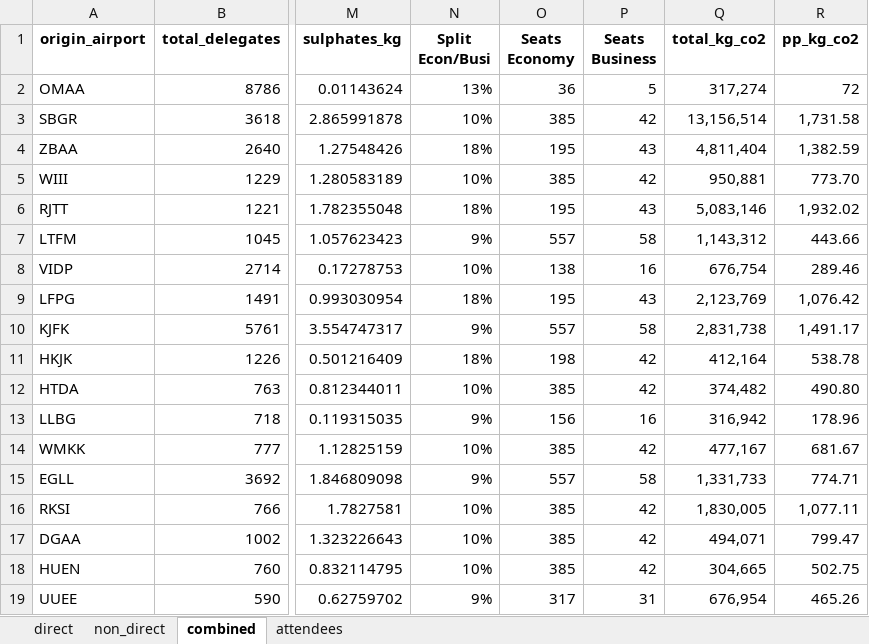
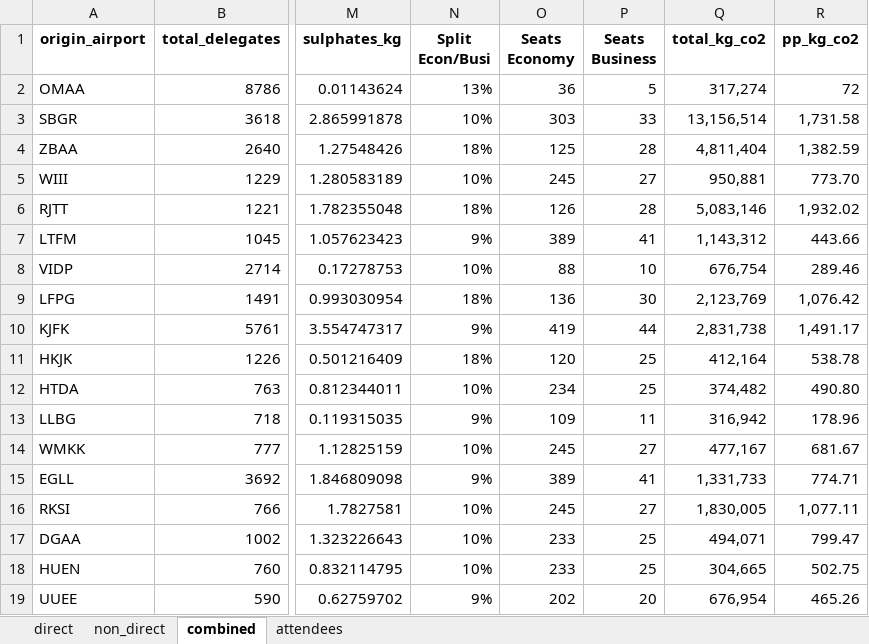
Before and after one commit to lukasschirren/COP_flight_analysis, an Excel workbook: data/data_flight_economy_business.xlsx, sheet combined, drawn as a sheet; only a part is shown, gaps mark what is left out; values as stored, in another font and other column widths than the file's, no borders; the diff covers the shown part only; the diff names each change by its address in the sheet, - before the commit and + after, or states it on an @@ line.

Commit message:
Finalising short/long-haul and econ/business class

```diff
--- a/data/data_flight_economy_business.xlsx (sheet combined)
+++ b/data/data_flight_economy_business.xlsx (sheet combined)
-O3 (Seats Economy): 385
+O3 (Seats Economy): 303
-P3 (Seats Business): 42
+P3 (Seats Business): 33
-O4 (Seats Economy): 195
+O4 (Seats Economy): 125
-P4 (Seats Business): 43
+P4 (Seats Business): 28
-O5 (Seats Economy): 385
+O5 (Seats Economy): 245
-P5 (Seats Business): 42
+P5 (Seats Business): 27
-O6 (Seats Economy): 195
+O6 (Seats Economy): 126
-P6 (Seats Business): 43
+P6 (Seats Business): 28
-O7 (Seats Economy): 557
+O7 (Seats Economy): 389
-P7 (Seats Business): 58
+P7 (Seats Business): 41
-O8 (Seats Economy): 138
+O8 (Seats Economy): 88
-P8 (Seats Business): 16
+P8 (Seats Business): 10
-O9 (Seats Economy): 195
+O9 (Seats Economy): 136
-P9 (Seats Business): 43
+P9 (Seats Business): 30
-O10 (Seats Economy): 557
+O10 (Seats Economy): 419
-P10 (Seats Business): 58
+P10 (Seats Business): 44
-O11 (Seats Economy): 198
+O11 (Seats Economy): 120
-P11:P12 (Seats Business): 42
+P11:P12 (Seats Business): 25
-O12 (Seats Economy): 385
+O12 (Seats Economy): 234
-O13 (Seats Economy): 156
+O13 (Seats Economy): 109
-P13 (Seats Business): 16
+P13 (Seats Business): 11
-O14 (Seats Economy): 385
+O14 (Seats Economy): 245
-P14 (Seats Business): 42
+P14 (Seats Business): 27
-O15 (Seats Economy): 557
+O15 (Seats Economy): 389
-P15 (Seats Business): 58
+P15 (Seats Business): 41
-O16 (Seats Economy): 385
+O16 (Seats Economy): 245
-P16 (Seats Business): 42
+P16 (Seats Business): 27
-O17:O18 (Seats Economy): 385
+O17:O18 (Seats Economy): 233
-P17:P18 (Seats Business): 42
+P17:P18 (Seats Business): 25
-O19 (Seats Economy): 317
+O19 (Seats Economy): 202
-P19 (Seats Business): 31
+P19 (Seats Business): 20
```
Also changed, not shown: 36 moved rows and 142 edited cells elsewhere in this sheet, sheet direct, formulas that keep their value, 5 other files.
